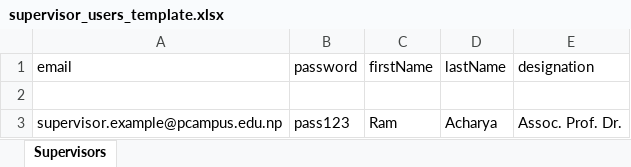
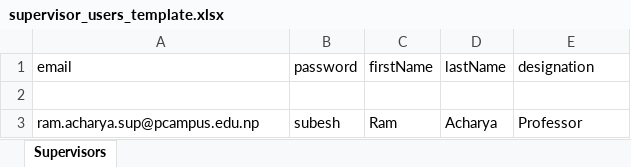
Before and after one commit to subeshyadav3/project-thesis_MIS, an Excel workbook: backend/excel-templates/supervisor_users_template.xlsx, sheet Supervisors, drawn as a sheet; values as stored, in another font and other column widths than the file's, no borders; the diff names each change by its address in the sheet, - before the commit and + after, or states it on an @@ line.

```diff
--- a/backend/excel-templates/supervisor_users_template.xlsx (sheet Supervisors)
+++ b/backend/excel-templates/supervisor_users_template.xlsx (sheet Supervisors)
-A3 (email): supervisor.example@pcampus.edu.np
+A3 (email): ram.acharya.sup@pcampus.edu.np
-B3 (password): pass123
+B3 (password): subesh
-E3 (designation): Assoc. Prof. Dr.
+E3 (designation): Professor
```
Also changed, not shown: backend/excel-templates/bachelor_upload_template.xlsx, backend/excel-templates/external_users_template.xlsx, 34 other files.
